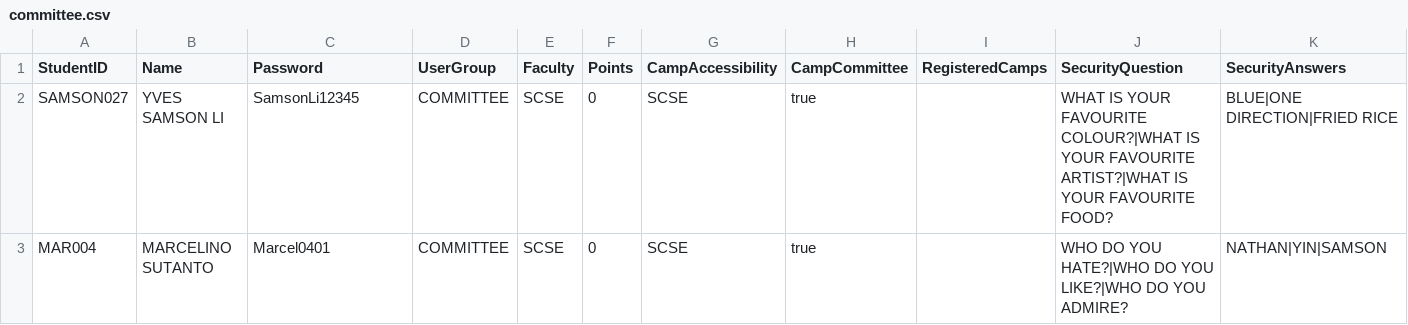
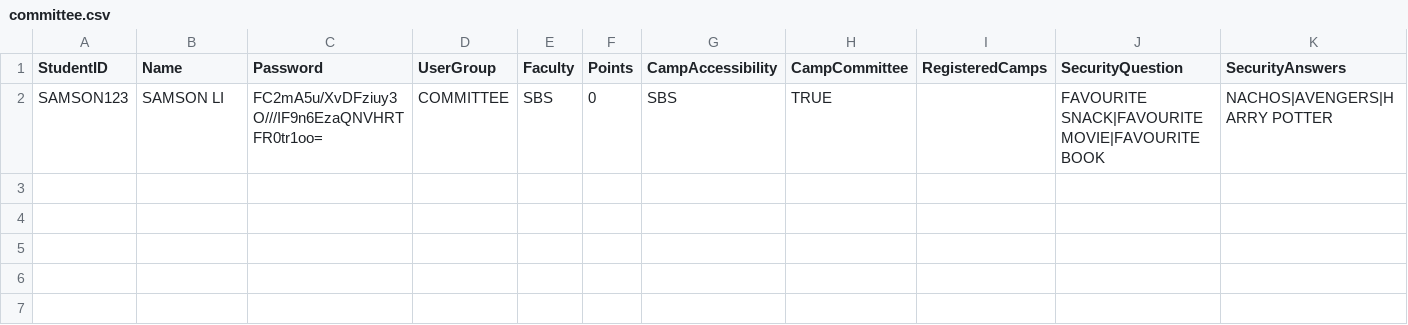
Before and after one commit to huaizhic/OOP-camp-management-system, a CSV file: committee.csv, drawn as a sheet; only a part is shown; removed rows and columns are numbered as before the commit, all else as after; rows hold the shown columns only; the diff names each change by its address in the sheet, - before the commit and + after, or states it on an @@ line.

Commit message:
samson
finished password manager, add hashing to password. little bug for load committee csv

```diff
--- a/committee.csv
+++ b/committee.csv
-row 2: SAMSON027 | YVES SAMSON LI | SamsonLi12345 | COMMITTEE | SCSE | 0 | SCSE | true |  | WHAT IS YOUR FAVOURITE COLOUR?|WHAT IS YOUR FAVOURITE ARTIST?|WHAT IS YOUR FAVOURITE FOOD? | BLUE|ONE DIRECTION|FRIED RICE
-row 3: MAR004 | MARCELINO SUTANTO | Marcel0401 | COMMITTEE | SCSE | 0 | SCSE | true |  | WHO DO YOU HATE?|WHO DO YOU LIKE?|WHO DO YOU ADMIRE? | NATHAN|YIN|SAMSON
+row 2: SAMSON123 | SAMSON LI | FC2mA5u/XvDFziuy3O///IF9n6EzaQNVHRTFR0tr1oo= | COMMITTEE | SBS | 0 | SBS | TRUE |  | FAVOURITE SNACK|FAVOURITE MOVIE|FAVOURITE BOOK | NACHOS|AVENGERS|HARRY POTTER
```
Also changed, not shown: attendee.csv, student.csv, 5 other files.
